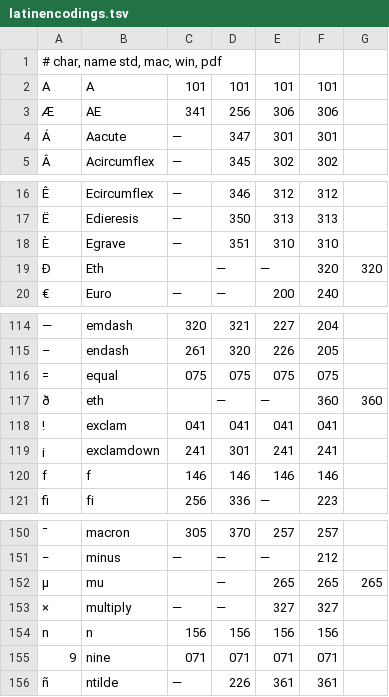
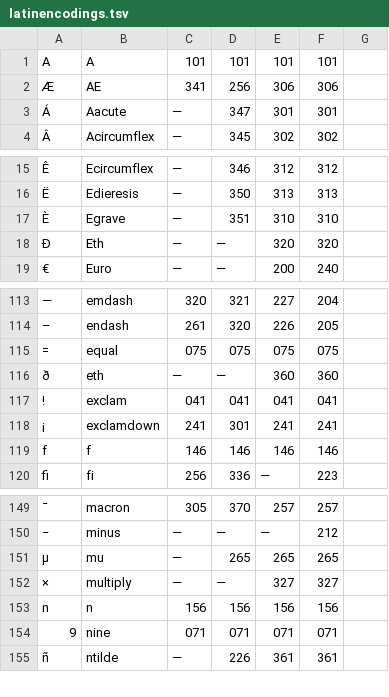
Before and after one commit to yhirose/formatter, a TSV file: enc/latinencodings.tsv, drawn as a sheet; only a part is shown, gaps mark what is left out; removed rows and columns are numbered as before the commit, all else as after; the diff names each change by its address in the sheet, - before the commit and + after, or states it on an @@ line.

Commit message:
fixed problem with latinencodings.tsv.

```diff
--- a/enc/latinencodings.tsv
+++ b/enc/latinencodings.tsv
-row 1: # char, name std, mac, win, pdf
-C18: (empty)
+C18: —
-E18: —
+E18: 320
-G18: 320
+G18: (empty)
-C116: (empty)
+C116: —
-E116: —
+E116: 360
-G116: 360
+G116: (empty)
-C151: (empty)
+C151: —
-D151: —
+D151: 265
-G151: 265
+G151: (empty)
```
